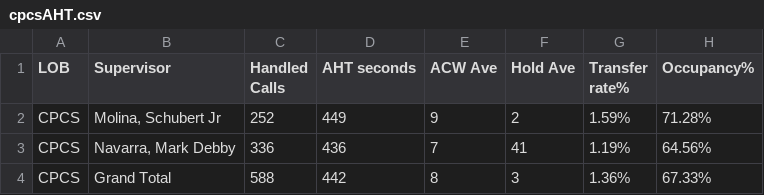
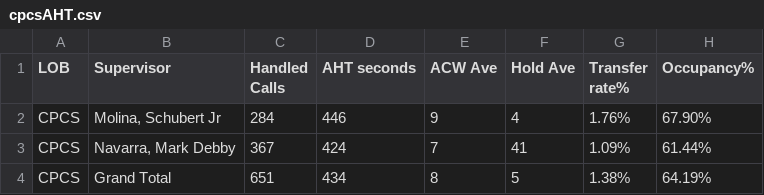
Before and after one commit to cbandoy/CPCSAHTinterval, a CSV file: cpcsAHT.csv, drawn as a sheet.

```diff
--- a/cpcsAHT.csv
+++ b/cpcsAHT.csv
@@ -1,4 +1,4 @@
 LOB,Supervisor,Handled Calls ,AHT seconds,ACW Ave,Hold Ave,Transfer rate%,Occupancy%
-CPCS,"Molina, Schubert Jr",252,449,9,2,1.59%,71.28%
-CPCS,"Navarra, Mark Debby",336,436,7,41,1.19%,64.56%
-CPCS,Grand Total,588,442,8,3,1.36%,67.33%
+CPCS,"Molina, Schubert Jr",284,446,9,4,1.76%,67.90%
+CPCS,"Navarra, Mark Debby",367,424,7,41,1.09%,61.44%
+CPCS,Grand Total,651,434,8,5,1.38%,64.19%
```
Also changed, not shown: cpcs.csv, 1 other file.
